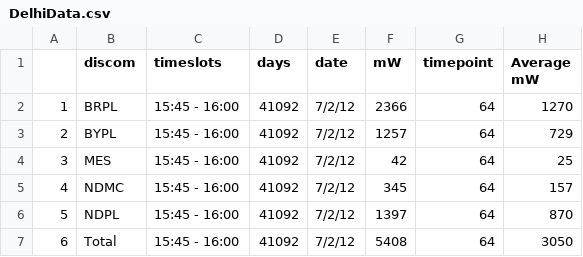
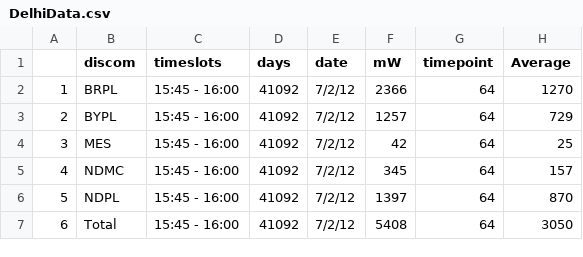
Before and after one commit to malecki/qmssviz, a CSV file: DelhiData.csv, drawn as a sheet.

```diff
--- a/DelhiData.csv
+++ b/DelhiData.csv
@@ -1,2 +1,2 @@
-"","discom","timeslots","days","date","mW","timepoint","Average mW"
+"","discom","timeslots","days","date","mW","timepoint","Average"
 "1","BRPL","15:45 - 16:00",41092,"7/2/12",2366,64,1270
```
Also changed, not shown: Delhi2010.csv, Delhi2011.csv, 4 other files.
